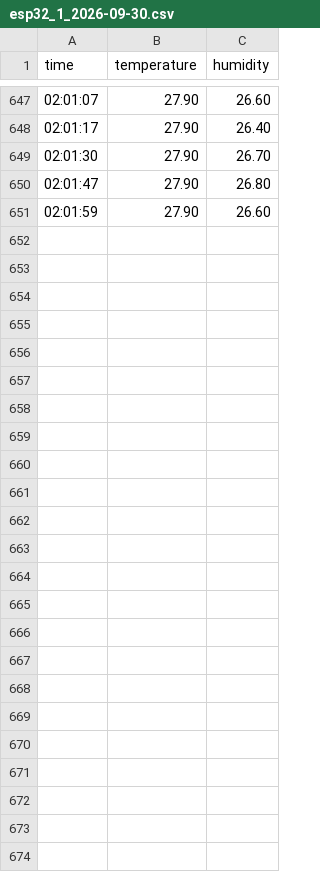
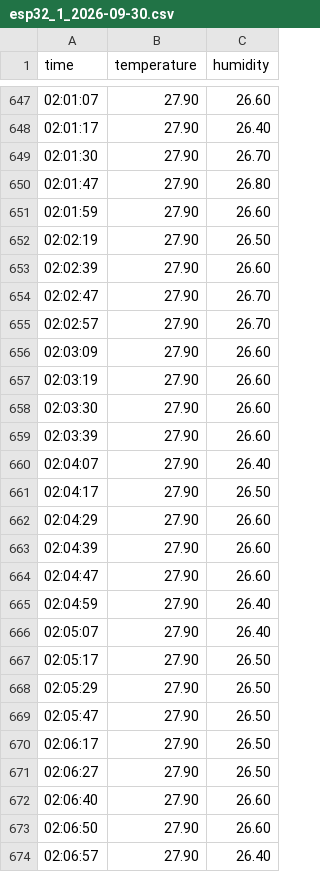
Before and after one commit to attilayener/PySmartHome-PC, a CSV file: data/esp32_1_2026-09-30.csv, drawn as a sheet; only a part is shown, gaps mark what is left out; the diff names each change by its address in the sheet, - before the commit and + after, or states it on an @@ line.

Commit message:
data: refresh esp32_1_2026-09-30.csv

```diff
--- a/data/esp32_1_2026-09-30.csv
+++ b/data/esp32_1_2026-09-30.csv
+row 652: 02:02:19 | 27.90 | 26.50
+row 653: 02:02:39 | 27.90 | 26.60
+row 654: 02:02:47 | 27.90 | 26.70
+row 655: 02:02:57 | 27.90 | 26.70
+row 656: 02:03:09 | 27.90 | 26.60
+row 657: 02:03:19 | 27.90 | 26.60
+row 658: 02:03:30 | 27.90 | 26.60
+row 659: 02:03:39 | 27.90 | 26.60
+row 660: 02:04:07 | 27.90 | 26.40
+row 661: 02:04:17 | 27.90 | 26.50
+row 662: 02:04:29 | 27.90 | 26.60
+row 663: 02:04:39 | 27.90 | 26.60
+row 664: 02:04:47 | 27.90 | 26.60
+row 665: 02:04:59 | 27.90 | 26.40
+row 666: 02:05:07 | 27.90 | 26.40
+row 667: 02:05:17 | 27.90 | 26.50
+row 668: 02:05:29 | 27.90 | 26.50
+row 669: 02:05:47 | 27.90 | 26.50
+row 670: 02:06:17 | 27.90 | 26.50
+row 671: 02:06:27 | 27.90 | 26.50
+row 672: 02:06:40 | 27.90 | 26.60
+row 673: 02:06:50 | 27.90 | 26.60
+row 674: 02:06:57 | 27.90 | 26.40
```
